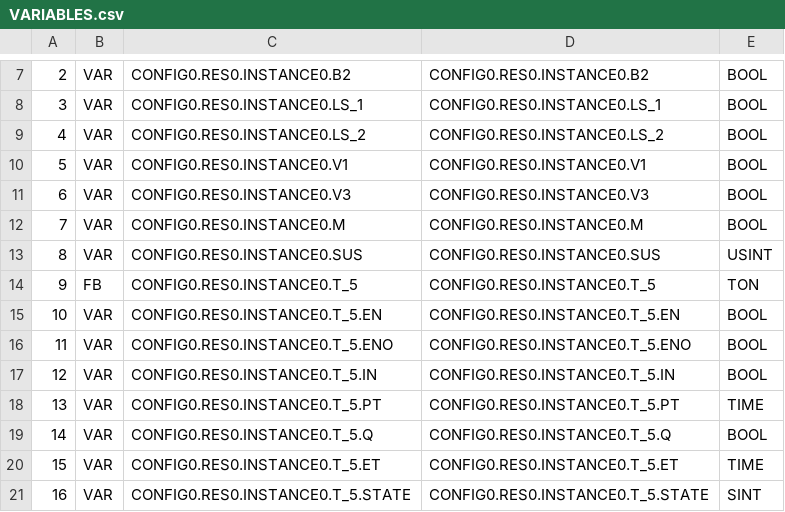
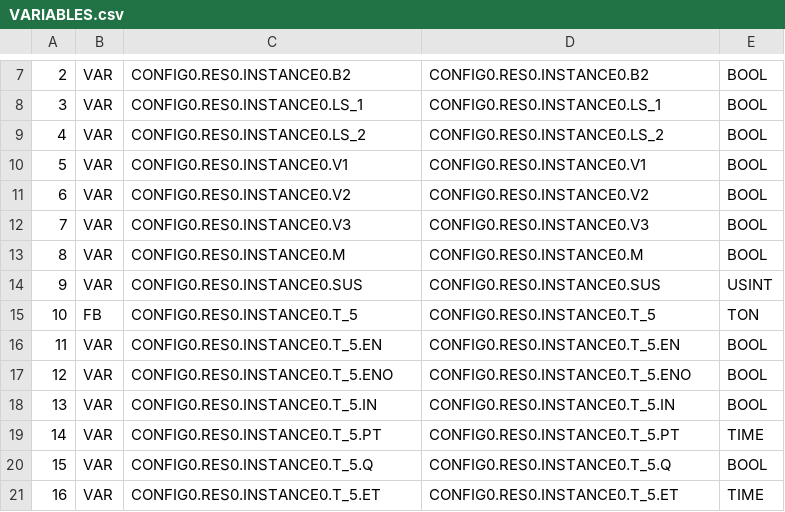
Before and after one commit to Faaizz/logic_control_systems, a CSV file: controllers/implementation/OpenPLC/plc_logic/build/VARIABLES.csv, drawn as a sheet; only a part is shown, gaps mark what is left out; the diff covers the shown part only.

```diff
--- a/controllers/implementation/OpenPLC/plc_logic/build/VARIABLES.csv
+++ b/controllers/implementation/OpenPLC/plc_logic/build/VARIABLES.csv
@@ -10,12 +10,12 @@
 5;VAR;CONFIG0.RES0.INSTANCE0.V1;CONFIG0.RES0.INSTANCE0.V1;BOOL;
-6;VAR;CONFIG0.RES0.INSTANCE0.V3;CONFIG0.RES0.INSTANCE0.V3;BOOL;
-7;VAR;CONFIG0.RES0.INSTANCE0.M;CONFIG0.RES0.INSTANCE0.M;BOOL;
-8;VAR;CONFIG0.RES0.INSTANCE0.SUS;CONFIG0.RES0.INSTANCE0.SUS;USINT;
-9;FB;CONFIG0.RES0.INSTANCE0.T_5;CONFIG0.RES0.INSTANCE0.T_5;TON;
-10;VAR;CONFIG0.RES0.INSTANCE0.T_5.EN;CONFIG0.RES0.INSTANCE0.T_5.EN;BOOL;
-11;VAR;CONFIG0.RES0.INSTANCE0.T_5.ENO;CONFIG0.RES0.INSTANCE0.T_5.ENO;BOOL;
-12;VAR;CONFIG0.RES0.INSTANCE0.T_5.IN;CONFIG0.RES0.INSTANCE0.T_5.IN;BOOL;
-13;VAR;CONFIG0.RES0.INSTANCE0.T_5.PT;CONFIG0.RES0.INSTANCE0.T_5.PT;TIME;
-14;VAR;CONFIG0.RES0.INSTANCE0.T_5.Q;CONFIG0.RES0.INSTANCE0.T_5.Q;BOOL;
-15;VAR;CONFIG0.RES0.INSTANCE0.T_5.ET;CONFIG0.RES0.INSTANCE0.T_5.ET;TIME;
-16;VAR;CONFIG0.RES0.INSTANCE0.T_5.STATE;CONFIG0.RES0.INSTANCE0.T_5.STATE;SINT;
+6;VAR;CONFIG0.RES0.INSTANCE0.V2;CONFIG0.RES0.INSTANCE0.V2;BOOL;
+7;VAR;CONFIG0.RES0.INSTANCE0.V3;CONFIG0.RES0.INSTANCE0.V3;BOOL;
+8;VAR;CONFIG0.RES0.INSTANCE0.M;CONFIG0.RES0.INSTANCE0.M;BOOL;
+9;VAR;CONFIG0.RES0.INSTANCE0.SUS;CONFIG0.RES0.INSTANCE0.SUS;USINT;
+10;FB;CONFIG0.RES0.INSTANCE0.T_5;CONFIG0.RES0.INSTANCE0.T_5;TON;
+11;VAR;CONFIG0.RES0.INSTANCE0.T_5.EN;CONFIG0.RES0.INSTANCE0.T_5.EN;BOOL;
+12;VAR;CONFIG0.RES0.INSTANCE0.T_5.ENO;CONFIG0.RES0.INSTANCE0.T_5.ENO;BOOL;
+13;VAR;CONFIG0.RES0.INSTANCE0.T_5.IN;CONFIG0.RES0.INSTANCE0.T_5.IN;BOOL;
+14;VAR;CONFIG0.RES0.INSTANCE0.T_5.PT;CONFIG0.RES0.INSTANCE0.T_5.PT;TIME;
+15;VAR;CONFIG0.RES0.INSTANCE0.T_5.Q;CONFIG0.RES0.INSTANCE0.T_5.Q;BOOL;
+16;VAR;CONFIG0.RES0.INSTANCE0.T_5.ET;CONFIG0.RES0.INSTANCE0.T_5.ET;TIME;
```
Also changed, not shown: 12 added rows and 24 edited cells elsewhere in this file, 13 other files.
